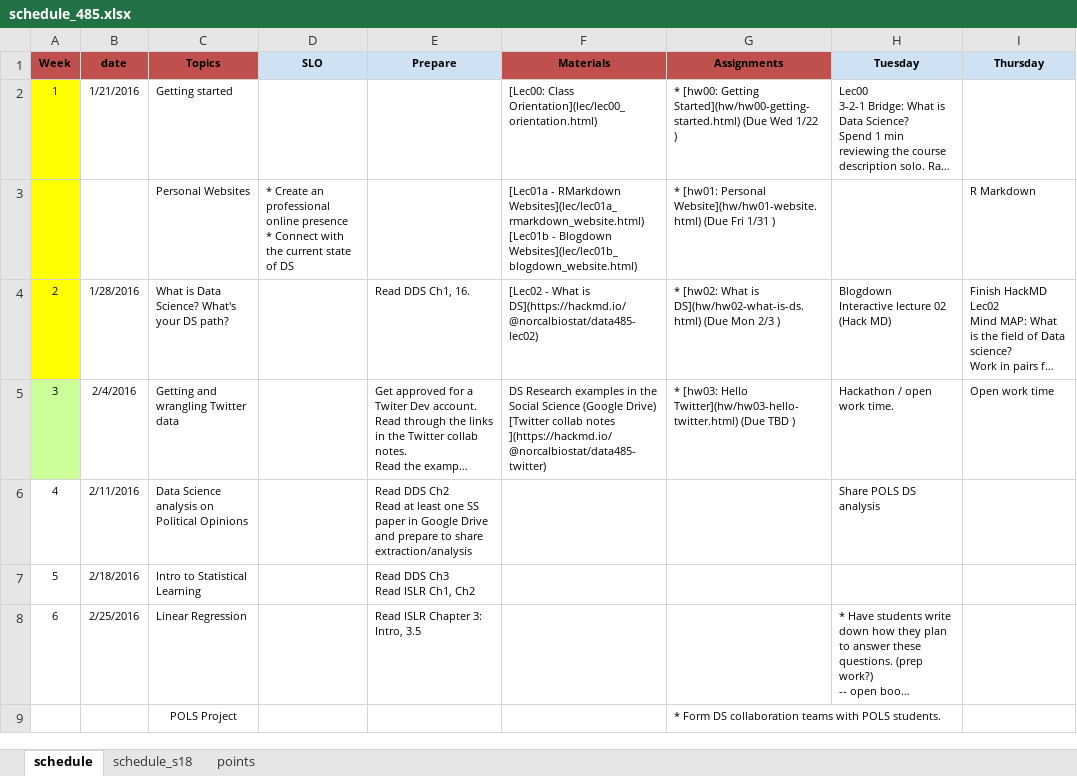
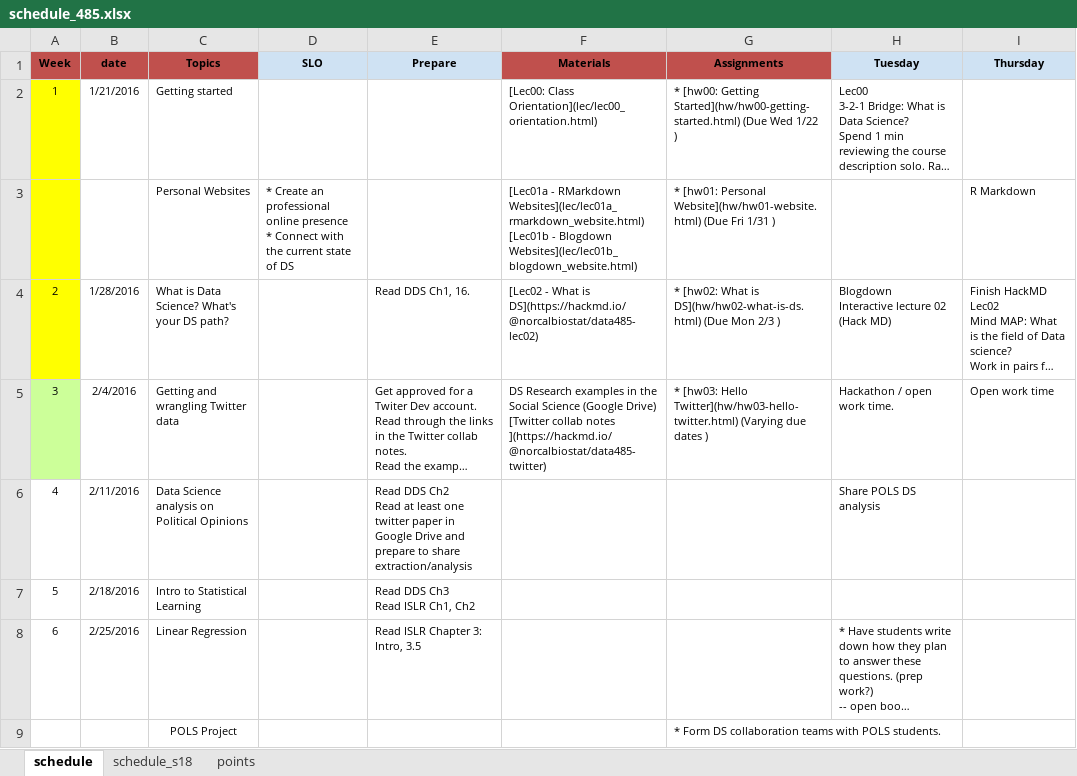
Before and after one commit to norcalbiostat/ADS, an Excel workbook: schedule_485.xlsx, sheet schedule, drawn as a sheet; only a part is shown; long unchanged cells end in …; values as stored, in another font and other column widths than the file's, no borders; the diff names each change by its address in the sheet, - before the commit and + after, or states it on an @@ line.

```diff
--- a/schedule_485.xlsx (sheet schedule)
+++ b/schedule_485.xlsx (sheet schedule)
-G5 (Assignments): …Hello Twitter](hw/hw03-hello-twitter.html) (Due TBD )
+G5 (Assignments): …Hello Twitter](hw/hw03-hello-twitter.html) (Varying due dates )
-E6 (Prepare): …least one SS paper in…
+E6 (Prepare): …least one twitter paper in…
```
Also changed, not shown: 4 other files.
